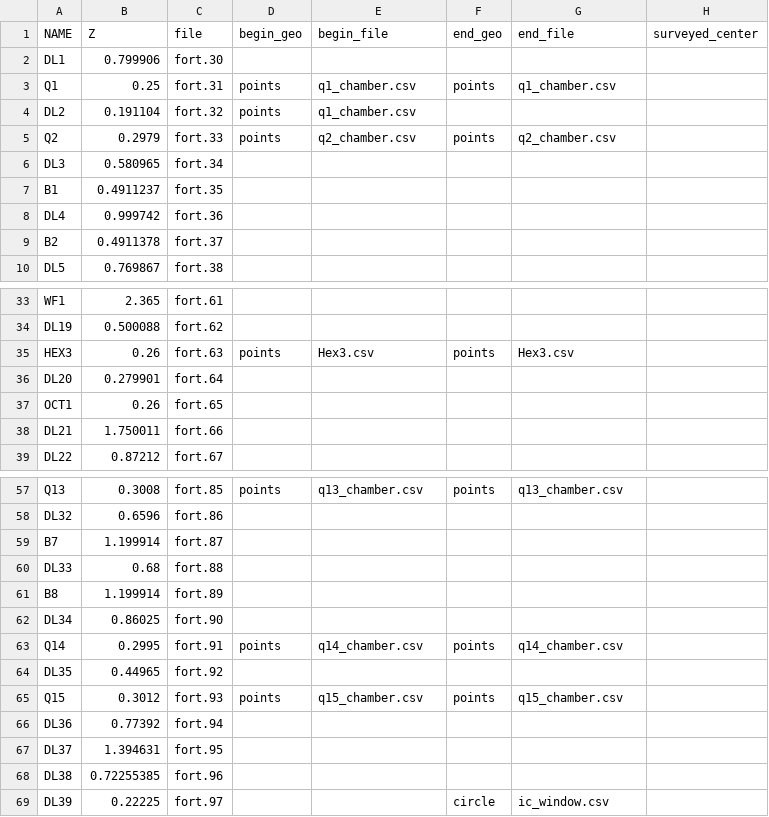
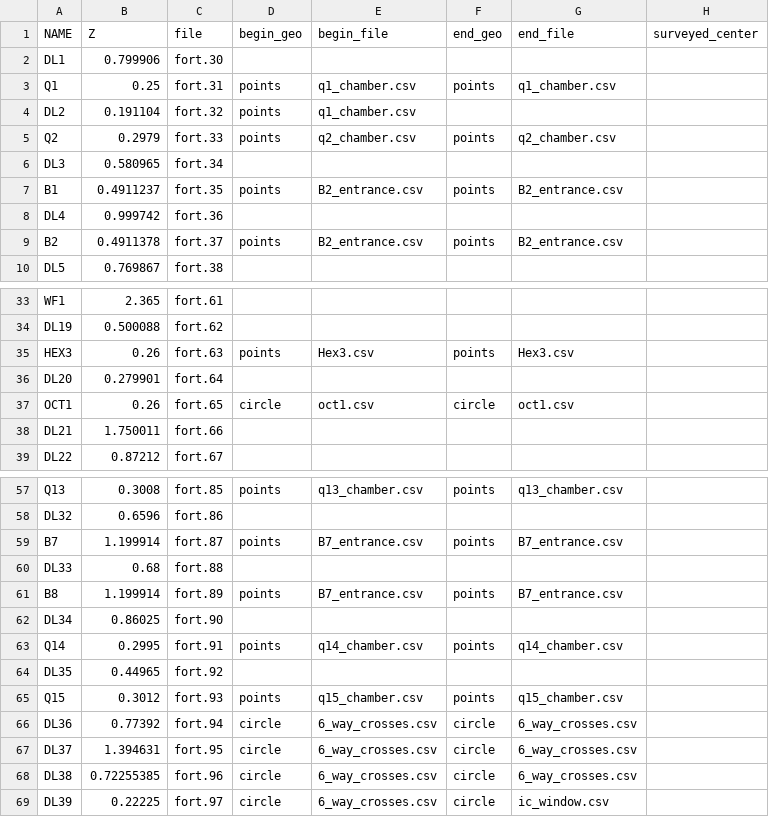
Before and after one commit to camarsha/secarlo, a CSV file: secarlo/data/beam_pipes.csv, drawn as a sheet; only a part is shown, gaps mark what is left out.

Commit message:
More beam pipes. Testing still needs to be done.

```diff
--- a/secarlo/data/beam_pipes.csv
+++ b/secarlo/data/beam_pipes.csv
@@ -6,5 +6,5 @@ Q2   ,     0.2979 , fort.33 , points    , q2_chamber.csv      , points  , q2_cha
 DL3  ,   0.580965 , fort.34 ,           ,                     ,         ,                     ,                 ,
-B1   ,  0.4911237 , fort.35 ,           ,                     ,         ,                     ,                 ,
+B1   ,  0.4911237 , fort.35 , points    , B2_entrance.csv     , points  , B2_entrance.csv     ,                 ,
 DL4  ,   0.999742 , fort.36 ,           ,                     ,         ,                     ,                 ,
-B2   ,  0.4911378 , fort.37 ,           ,                     ,         ,                     ,                 ,
+B2   ,  0.4911378 , fort.37 , points    , B2_entrance.csv     , points  , B2_entrance.csv     ,                 ,
 DL5  ,   0.769867 , fort.38 ,           ,                     ,         ,                     ,                 ,
@@ -36,3 +36,3 @@ HEX3 ,       0.26 , fort.63 , points    , Hex3.csv            , points  , Hex3.c
 DL20 ,   0.279901 , fort.64 ,           ,                     ,         ,                     ,                 ,
-OCT1 ,       0.26 , fort.65 ,           ,                     ,         ,                     ,                 ,
+OCT1 ,       0.26 , fort.65 , circle    , oct1.csv            , circle  , oct1.csv            ,                 ,
 DL21 ,   1.750011 , fort.66 ,           ,                     ,         ,                     ,                 ,
@@ -58,5 +58,5 @@ Q13  ,     0.3008 , fort.85 , points    , q13_chamber.csv     , points  , q13_ch
 DL32 ,     0.6596 , fort.86 ,           ,                     ,         ,                     ,                 ,
-B7   ,   1.199914 , fort.87 ,           ,                     ,         ,                     ,                 ,
+B7   ,   1.199914 , fort.87 , points    , B7_entrance.csv     , points  , B7_entrance.csv     ,                 ,
 DL33 ,       0.68 , fort.88 ,           ,                     ,         ,                     ,                 ,
-B8   ,   1.199914 , fort.89 ,           ,                     ,         ,                     ,                 ,
+B8   ,   1.199914 , fort.89 , points    , B7_entrance.csv     , points  , B7_entrance.csv     ,                 ,
 DL34 ,    0.86025 , fort.90 ,           ,                     ,         ,                     ,                 ,
@@ -65,5 +65,5 @@ DL35 ,    0.44965 , fort.92 ,           ,                     ,         ,
 Q15  ,     0.3012 , fort.93 , points    , q15_chamber.csv     , points  , q15_chamber.csv     ,                 ,
-DL36 ,    0.77392 , fort.94 ,           ,                     ,         ,                     ,                 ,
-DL37 ,   1.394631 , fort.95 ,           ,                     ,         ,                     ,                 ,
-DL38 , 0.72255385 , fort.96 ,           ,                     ,         ,                     ,                 ,
-DL39 ,    0.22225 , fort.97 ,           ,                     , circle  , ic_window.csv       ,                 ,
+DL36 ,    0.77392 , fort.94 , circle    , 6_way_crosses.csv   , circle  , 6_way_crosses.csv   ,                 ,
+DL37 ,   1.394631 , fort.95 , circle    , 6_way_crosses.csv   , circle  , 6_way_crosses.csv   ,                 ,
+DL38 , 0.72255385 , fort.96 , circle    , 6_way_crosses.csv   , circle  , 6_way_crosses.csv   ,                 ,
+DL39 ,    0.22225 , fort.97 , circle    , 6_way_crosses.csv   , circle  , ic_window.csv       ,                 ,
```
Also changed, not shown: 5 other files.
